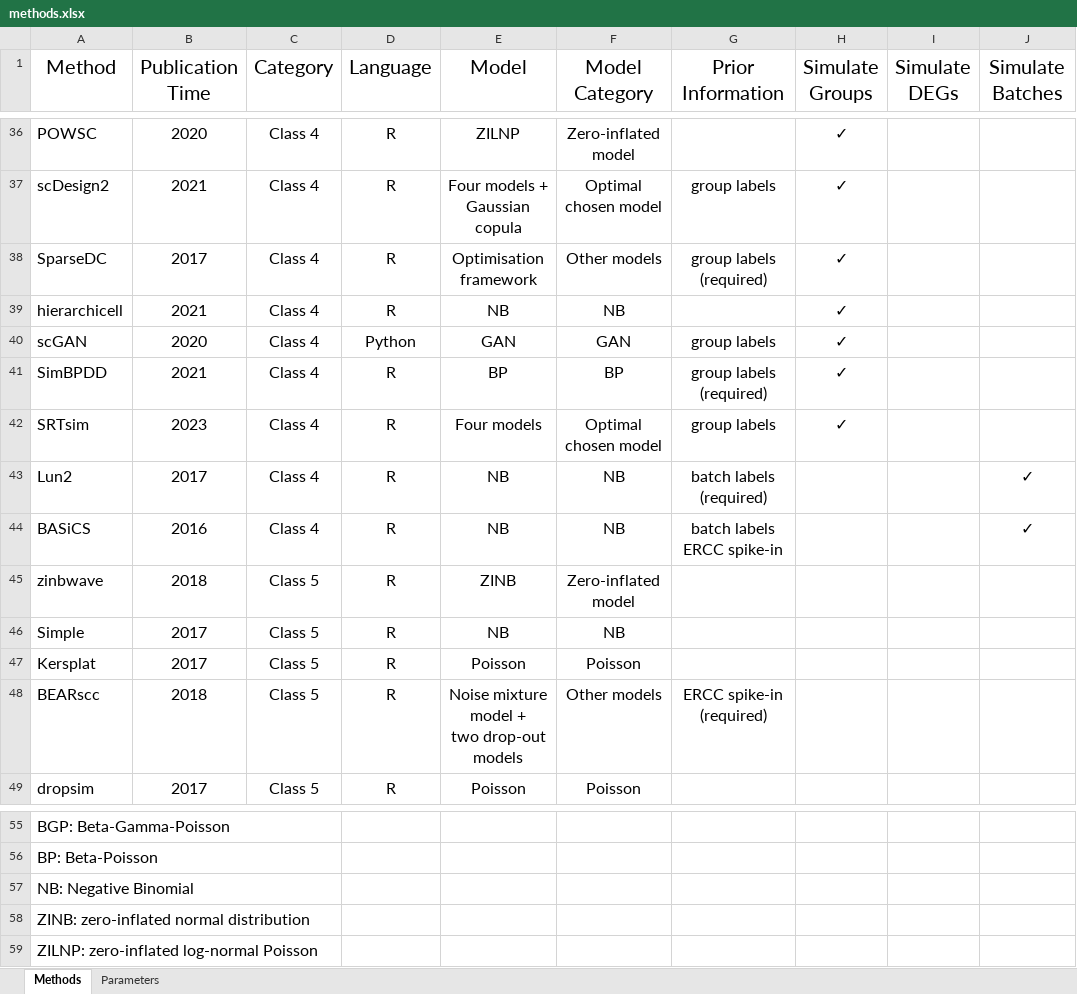
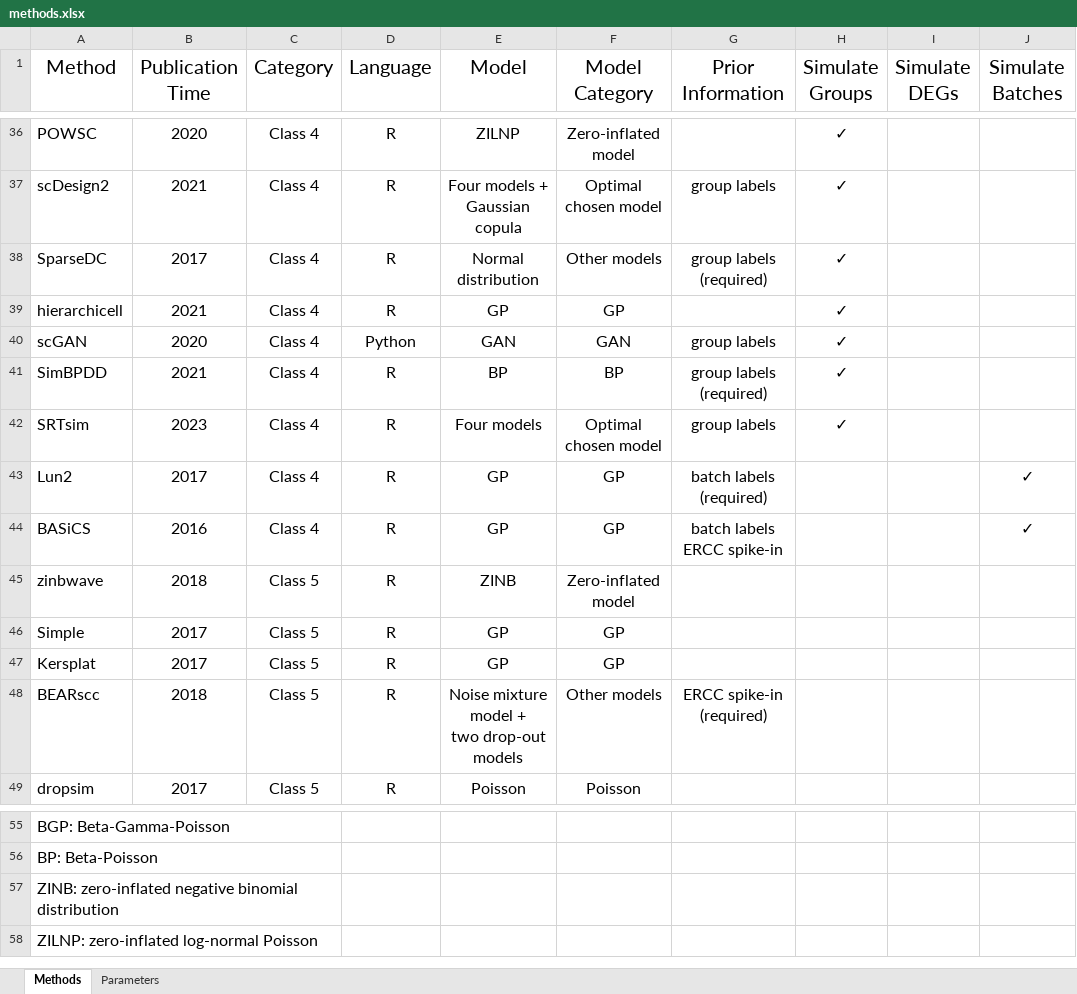
Before and after one commit to duohongrui/simbenchmark, an Excel workbook: Chunk1-Data preparation/methods.xlsx, sheet Methods, drawn as a sheet; only a part is shown, gaps mark what is left out; values as stored, in another font and other column widths than the file's, no borders; rows hold the shown columns only; the diff covers the shown part only; the diff names each change by its address in the sheet, - before the commit and + after, or states it on an @@ line.

```diff
--- a/Chunk1-Data preparation/methods.xlsx (sheet Methods)
+++ b/Chunk1-Data preparation/methods.xlsx (sheet Methods)
-E38 (Model): Optimisation framework
+E38 (Model): Normal distribution
-E39 (Model): NB
+E39 (Model): GP
-F39 (Model Category): NB
+F39 (Model Category): GP
-E43:E44 (Model): NB
+E43:E44 (Model): GP
-F43:F44 (Model Category): NB
+F43:F44 (Model Category): GP
-E46 (Model): NB
+E46 (Model): GP
-F46 (Model Category): NB
+F46 (Model Category): GP
-E47 (Model): Poisson
+E47 (Model): GP
-F47 (Model Category): Poisson
+F47 (Model Category): GP
-A57 (Method): NB: Negative Binomial
+A57 (Method): ZINB: zero-inflated negative binomial distribution
-row 58: ZINB: zero-inflated normal distribution
```
Also changed, not shown: 22 edited cells elsewhere in this sheet, 5 other files.
